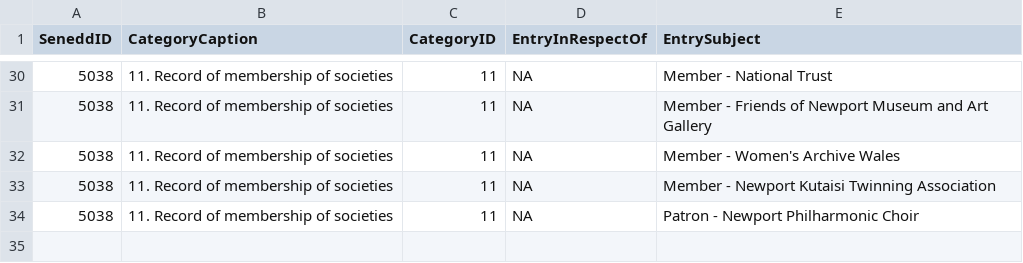
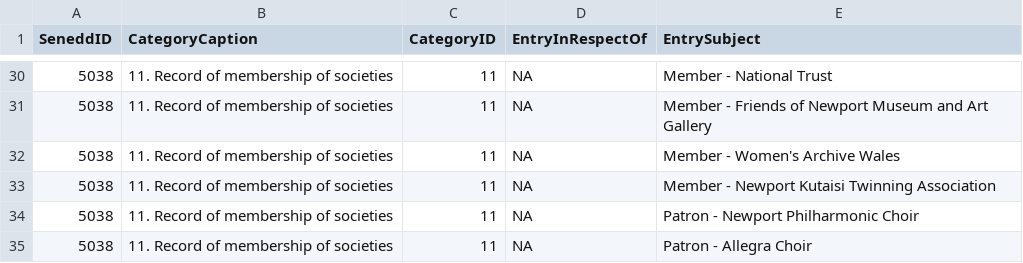
Before and after one commit to stupidpupil/senedd_scraper, a CSV file: registers_by_senedd_id/5038.csv, drawn as a sheet; only a part is shown, gaps mark what is left out; the diff names each change by its address in the sheet, - before the commit and + after, or states it on an @@ line.

```diff
--- a/registers_by_senedd_id/5038.csv
+++ b/registers_by_senedd_id/5038.csv
+row 35: 5038 | 11. Record of membership of societies | 11 | NA | Patron - Allegra Choir
```
Also changed, not shown: interests.csv, registers_by_senedd_id/8734.csv, 1 other file.
